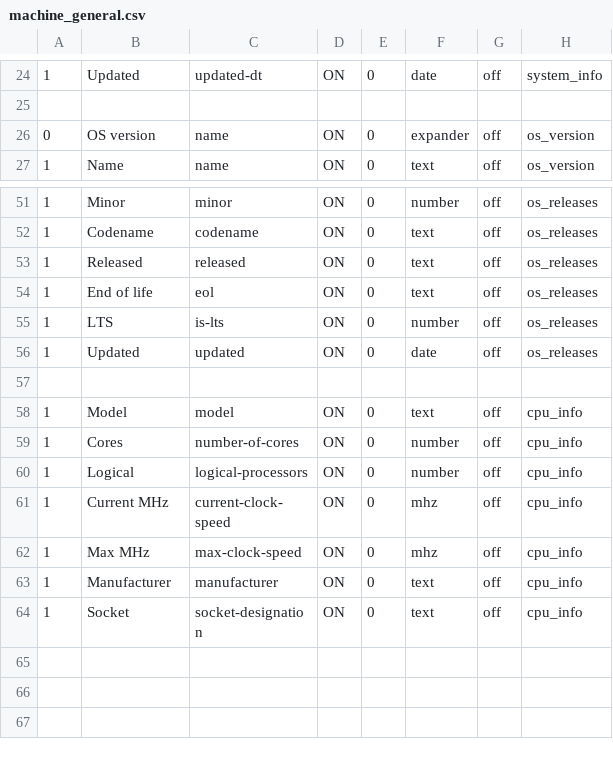
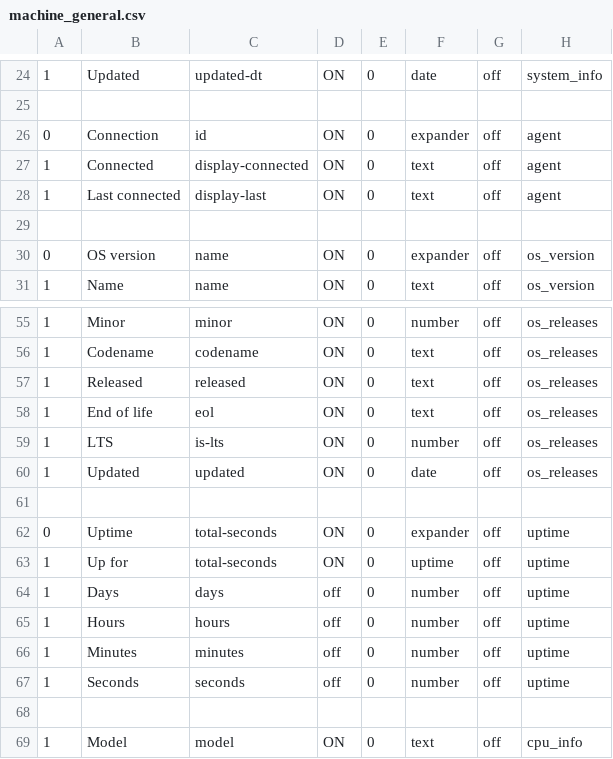
Before and after one commit to roojs/argusrm, a CSV file: controller/resources/columns/machine_general.csv, drawn as a sheet; only a part is shown, gaps mark what is left out; the shorter side is filled out with more unchanged rows; the diff names each change by its address in the sheet, - before the commit and + after, or states it on an @@ line.

```diff
--- a/controller/resources/columns/machine_general.csv
+++ b/controller/resources/columns/machine_general.csv
+row 26: 0 | Connection | id | ON | 0 | expander | off | agent
+row 27: 1 | Connected | display-connected | ON | 0 | text | off | agent
+row 28: 1 | Last connected | display-last | ON | 0 | text | off | agent
+row 29: (empty)
+row 61: (empty)
+row 62: 0 | Uptime | total-seconds | ON | 0 | expander | off | uptime
+row 63: 1 | Up for | total-seconds | ON | 0 | uptime | off | uptime
+row 64: 1 | Days | days | off | 0 | number | off | uptime
+row 65: 1 | Hours | hours | off | 0 | number | off | uptime
+row 66: 1 | Minutes | minutes | off | 0 | number | off | uptime
+row 67: 1 | Seconds | seconds | off | 0 | number | off | uptime
```
Also changed, not shown: 57 other files.
